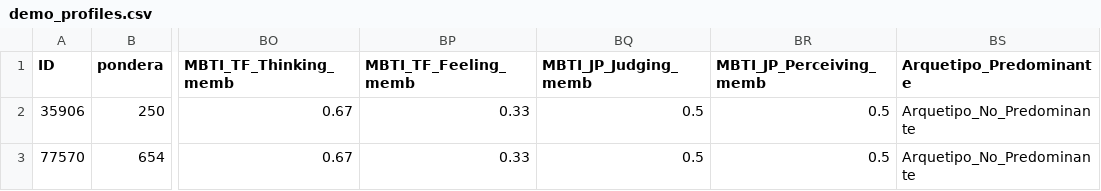
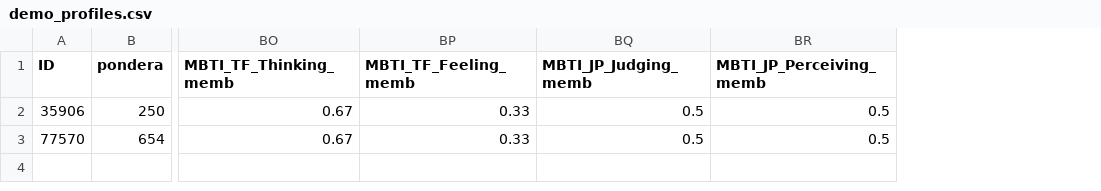
Before and after one commit to YaninaCaffetti/Tuto_Doc, a CSV file: saved_models/demo_profiles.csv, drawn as a sheet; only a part is shown, gaps mark what is left out; the diff names each change by its address in the sheet, - before the commit and + after, or states it on an @@ line.

Commit message:
build: Add final models via Git LFS and fix dependencies

```diff
--- a/saved_models/demo_profiles.csv
+++ b/saved_models/demo_profiles.csv
-column BS (Arquetipo_Predominante), rows 2-3: Arquetipo_No_Predominante | Arquetipo_No_Predominante
```
Also changed, not shown: 11 other files.
